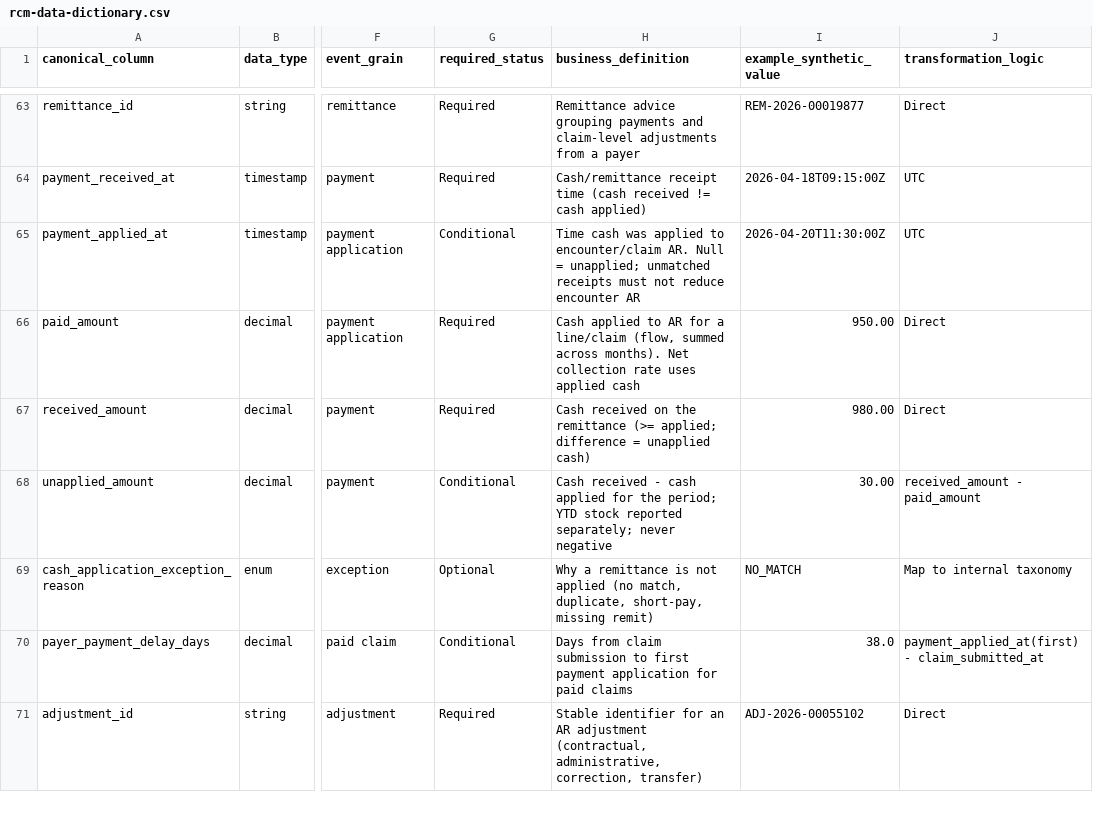
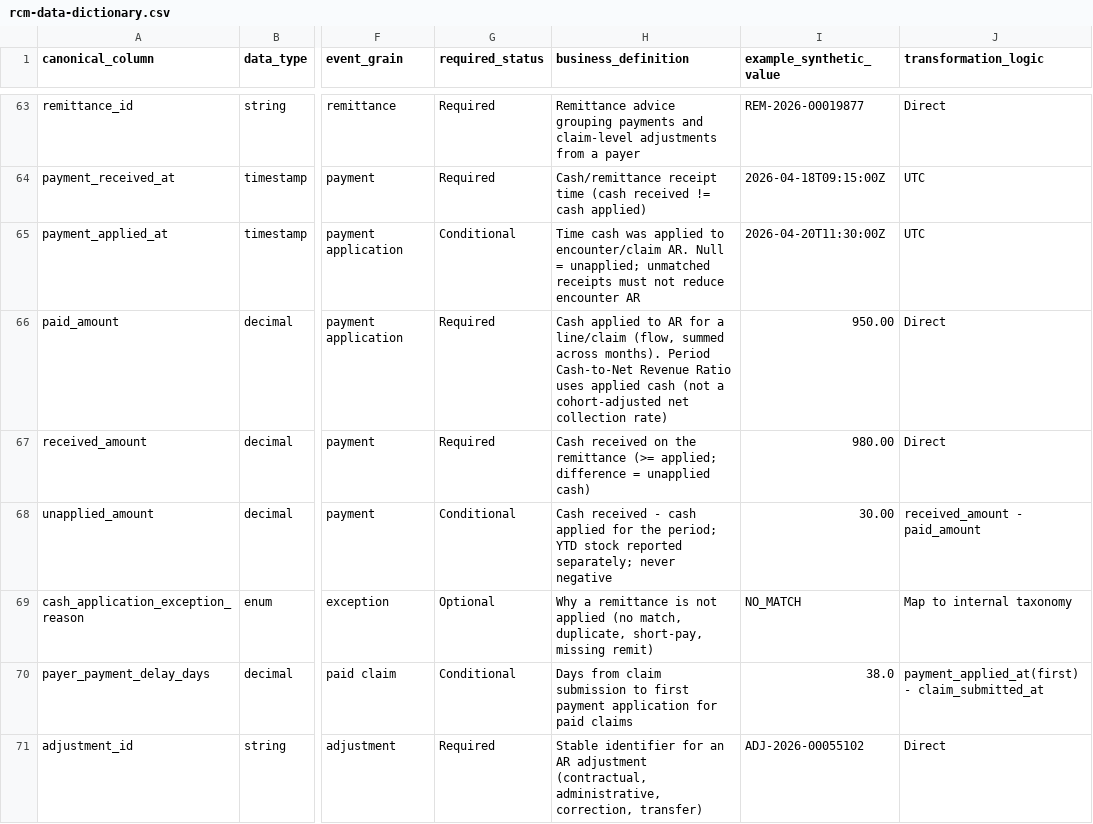
Before and after one commit to Maaaz123/datavital-ai-demo, a CSV file: docs/data-dictionary/rcm-data-dictionary.csv, drawn as a sheet; only a part is shown, gaps mark what is left out; the diff names each change by its address in the sheet, - before the commit and + after, or states it on an @@ line.

```diff
--- a/docs/data-dictionary/rcm-data-dictionary.csv
+++ b/docs/data-dictionary/rcm-data-dictionary.csv
-H66 (business_definition): …across months). Net collection rate uses applied cash
+H66 (business_definition): …across months). Period Cash-to-Net Revenue Ratio uses applied cash (not a cohort-adjusted net collection rate)
```
Also changed, not shown: 32 other files.
